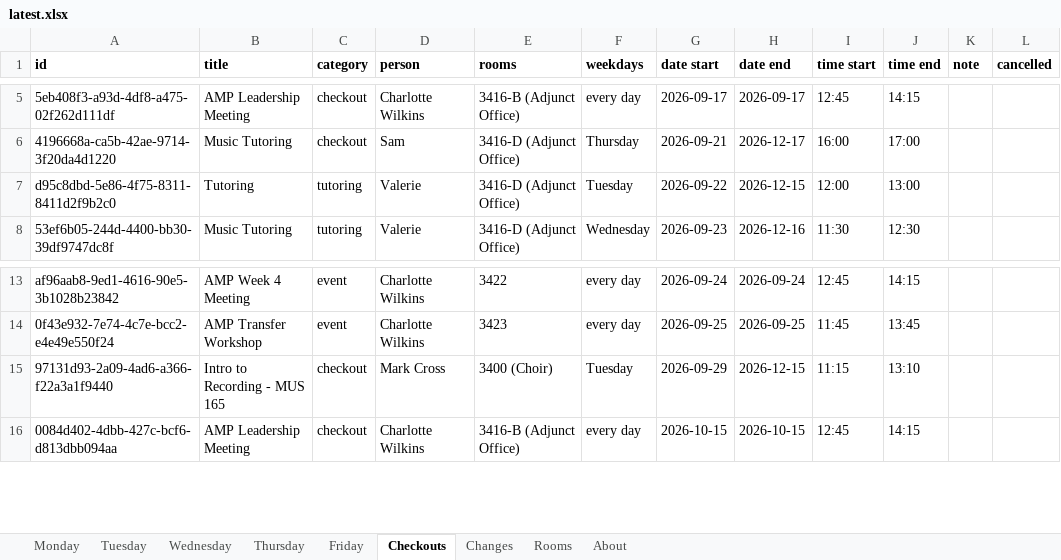
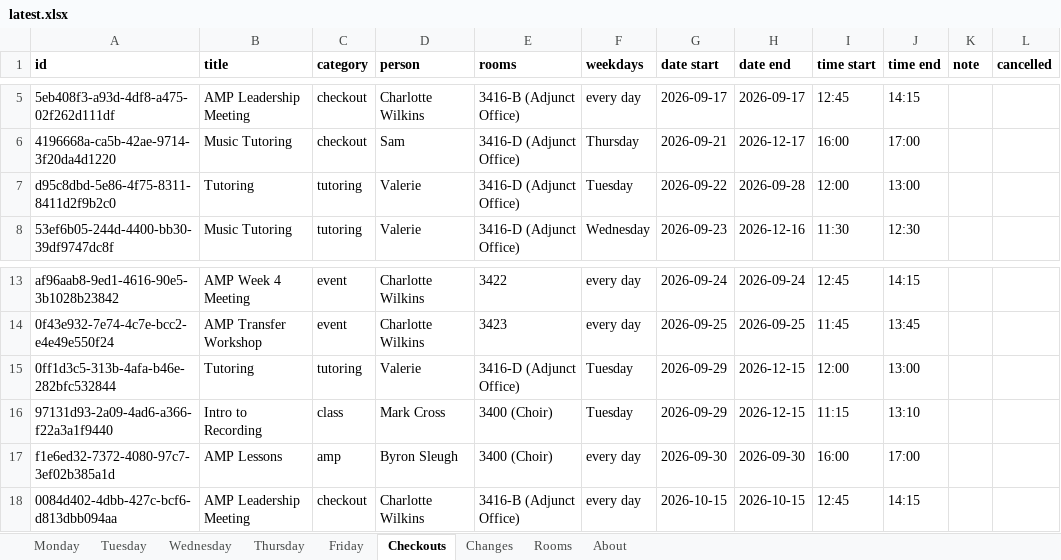
Before and after one commit to Cusco-and-Karma/LAPC-Music-Room-Checkout, an Excel workbook: backups/latest.xlsx, sheet Checkouts, drawn as a sheet; only a part is shown, gaps mark what is left out; values as stored, in another font and other column widths than the file's, no borders; addresses are those after the commit; the diff names each change by its address in the sheet, - before the commit and + after, or states it on an @@ line.

```diff
--- a/backups/latest.xlsx (sheet Checkouts)
+++ b/backups/latest.xlsx (sheet Checkouts)
-H7 (date end): 2026-12-15
+H7 (date end): 2026-09-28
+row 15: 0ff1d3c5-313b-4afa-b46e-282bfc532844 | Tutoring | tutoring | Valerie | 3416-D (Adjunct Office) | Tuesday | 2026-09-29 | 2026-12-15 | 12:00 | 13:00
-B16 (title): Intro to Recording - MUS 165
+B16 (title): Intro to Recording
-C16 (category): checkout
+C16 (category): class
+row 17: f1e6ed32-7372-4080-97c7-3ef02b385a1d | AMP Lessons | amp | Byron Sleugh | 3400 (Choir) | every day | 2026-09-30 | 2026-09-30 | 16:00 | 17:00
```
Also changed, not shown: sheet About, 2 other files.
